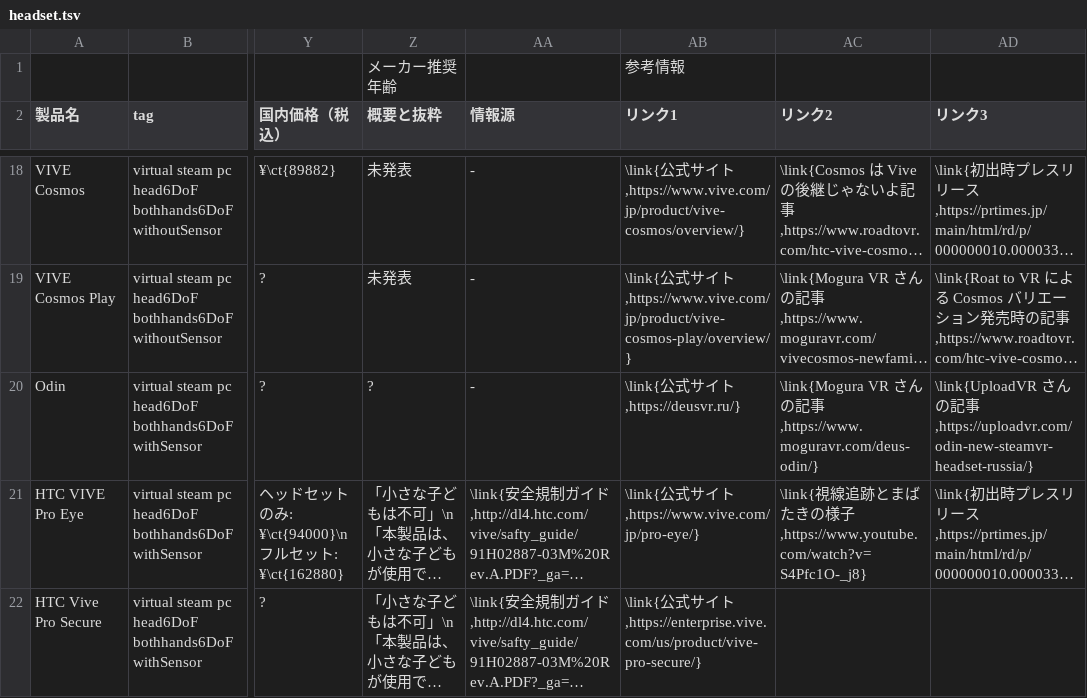
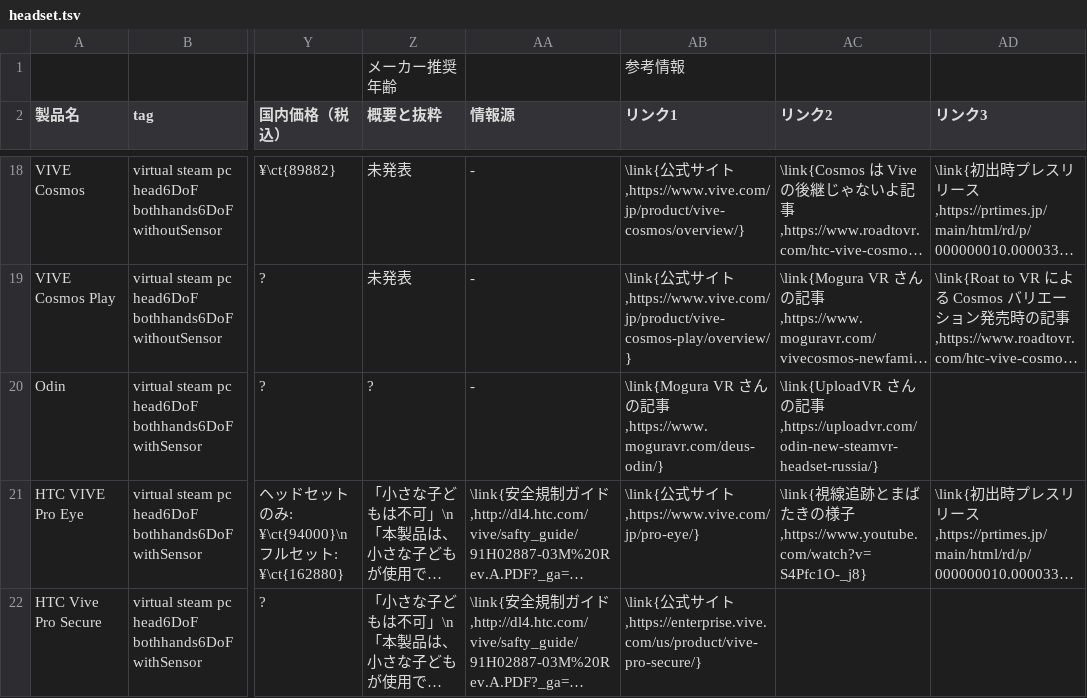
Before and after one commit to yutokun/XR-Headset-Comparison, a TSV file: headset.tsv, drawn as a sheet; only a part is shown, gaps mark what is left out; long unchanged cells end in …; the diff names each change by its address in the sheet, - before the commit and + after, or states it on an @@ line.

Commit message:
Odin の URL 修正

```diff
--- a/headset.tsv
+++ b/headset.tsv
-AB20 (リンク1): \link{公式サイト,https://deusvr.ru/}
+AB20 (リンク1): \link{Mogura VR さんの記事,https://www.moguravr.com/deus-odin/}
-AC20 (リンク2): \link{Mogura VR さんの記事,https://www.moguravr.com/deus-odin/}
+AC20 (リンク2): \link{UploadVR さんの記事,https://uploadvr.com/odin-new-steamvr-headset-russia/}
-AD20 (リンク3): \link{UploadVR さんの記事,https://uploadvr.com/odin-new-steamvr-headset-russia/}
+AD20 (リンク3): (empty)
```
